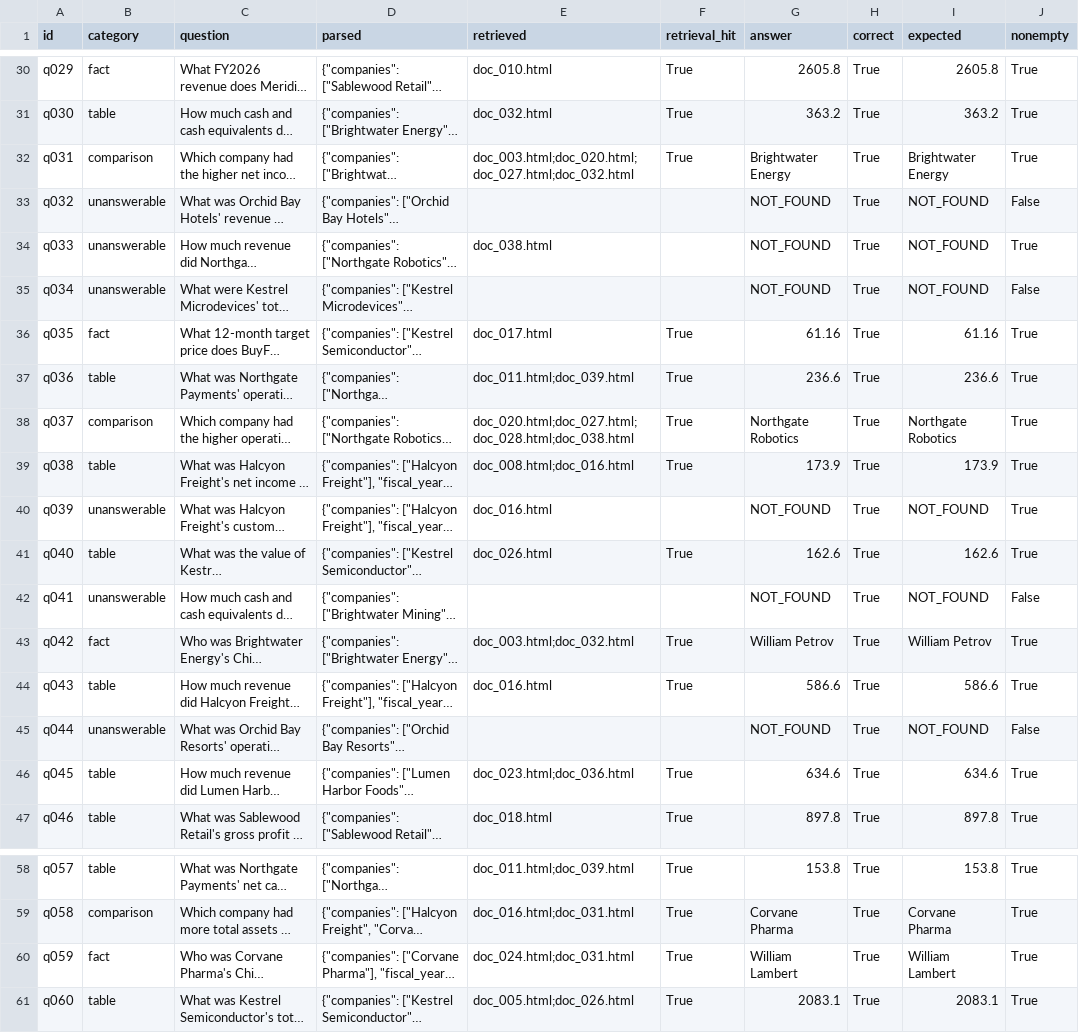
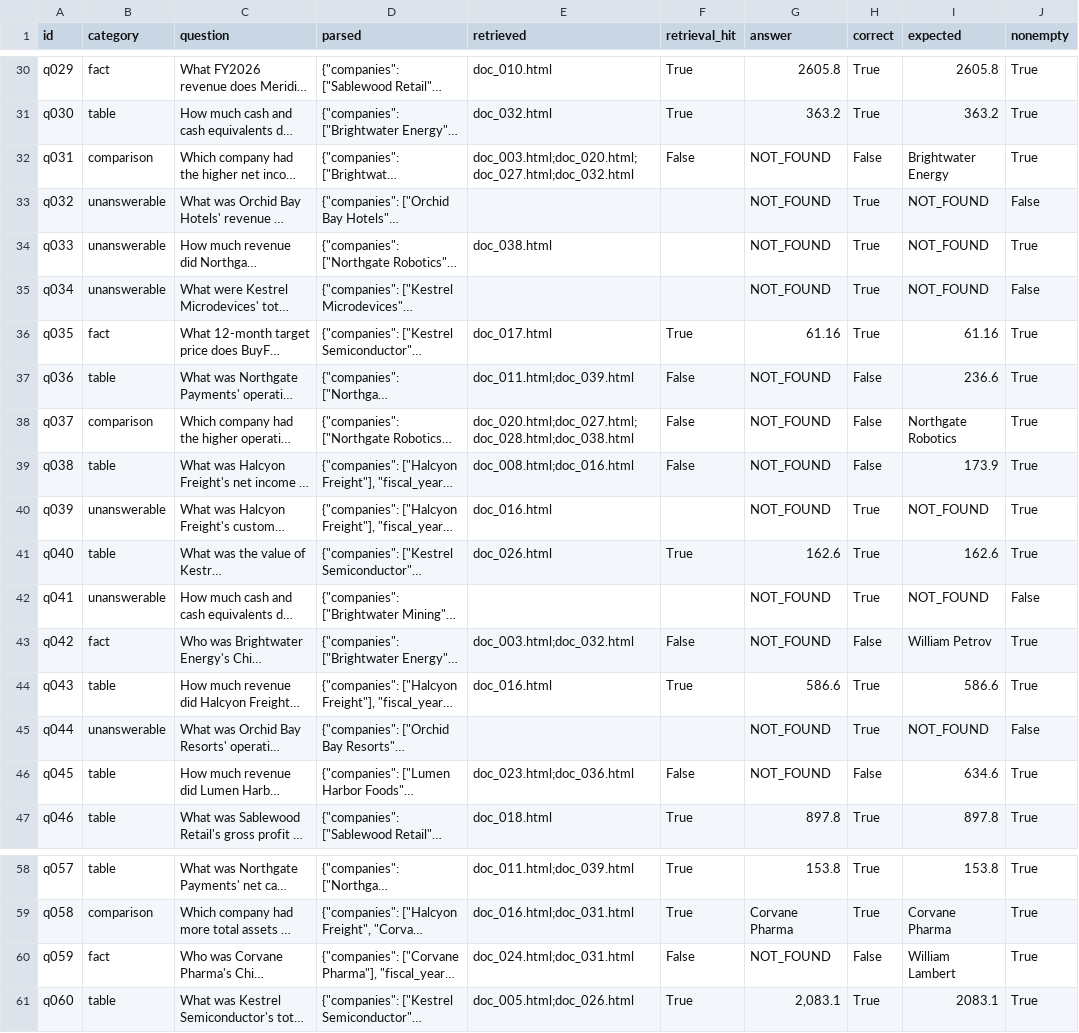
Before and after one commit to bluesky11848/FTEC5660-HW4, a CSV file: ablation_results/V4_results.csv, drawn as a sheet; only a part is shown, gaps mark what is left out; long unchanged cells end in …; the diff covers the shown part only; the diff names each change by its address in the sheet, - before the commit and + after, or states it on an @@ line.

```diff
--- a/ablation_results/V4_results.csv
+++ b/ablation_results/V4_results.csv
-F32 (retrieval_hit): True
+F32 (retrieval_hit): False
-G32 (answer): Brightwater Energy
+G32 (answer): NOT_FOUND
-H32 (correct): True
+H32 (correct): False
-F37:F39 (retrieval_hit): True
+F37:F39 (retrieval_hit): False
-G37 (answer): 236.6
+G37 (answer): NOT_FOUND
-H37:H39 (correct): True
+H37:H39 (correct): False
-G38 (answer): Northgate Robotics
+G38 (answer): NOT_FOUND
-G39 (answer): 173.9
+G39 (answer): NOT_FOUND
-F43 (retrieval_hit): True
+F43 (retrieval_hit): False
-G43 (answer): William Petrov
+G43 (answer): NOT_FOUND
-H43 (correct): True
+H43 (correct): False
-F46 (retrieval_hit): True
+F46 (retrieval_hit): False
-G46 (answer): 634.6
+G46 (answer): NOT_FOUND
-H46 (correct): True
+H46 (correct): False
-F60 (retrieval_hit): True
+F60 (retrieval_hit): False
-G60 (answer): William Lambert
+G60 (answer): NOT_FOUND
-H60 (correct): True
+H60 (correct): False
-G61 (answer): 2083.1
+G61 (answer): 2,083.1
```
Also changed, not shown: 30 edited cells elsewhere in this file, ablation_results/B0_results.csv, ablation_results/V1_results.csv, 9 other files.
